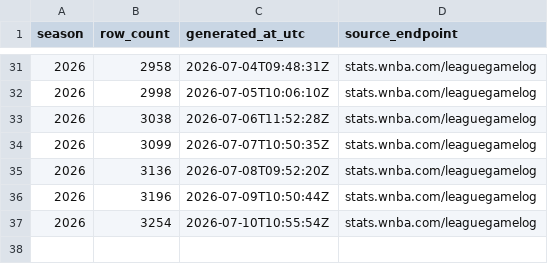
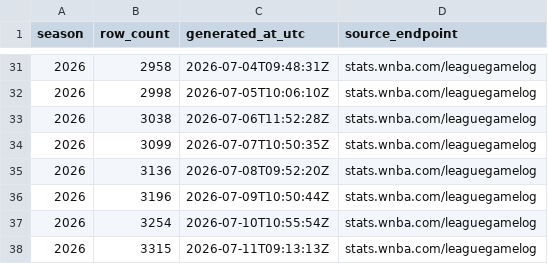
Before and after one commit to sportsdataverse/wehoop-wnba-stats-data, a CSV file: wnba_stats/wnba_stats_player_game_logs_in_data_repo.csv, drawn as a sheet; only a part is shown, gaps mark what is left out; the diff names each change by its address in the sheet, - before the commit and + after, or states it on an @@ line.

```diff
--- a/wnba_stats/wnba_stats_player_game_logs_in_data_repo.csv
+++ b/wnba_stats/wnba_stats_player_game_logs_in_data_repo.csv
+row 38: 2026 | 3315 | 2026-07-11T09:13:13Z | stats.wnba.com/leaguegamelog
```
Also changed, not shown: wnba_stats/wnba_stats_pbp_in_data_repo.csv, wnba_stats/wnba_stats_schedules_in_data_repo.csv, 10 other files.
